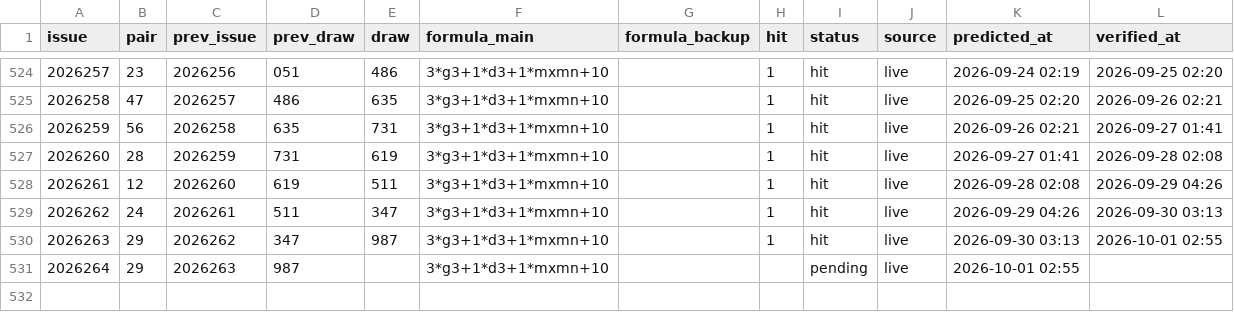
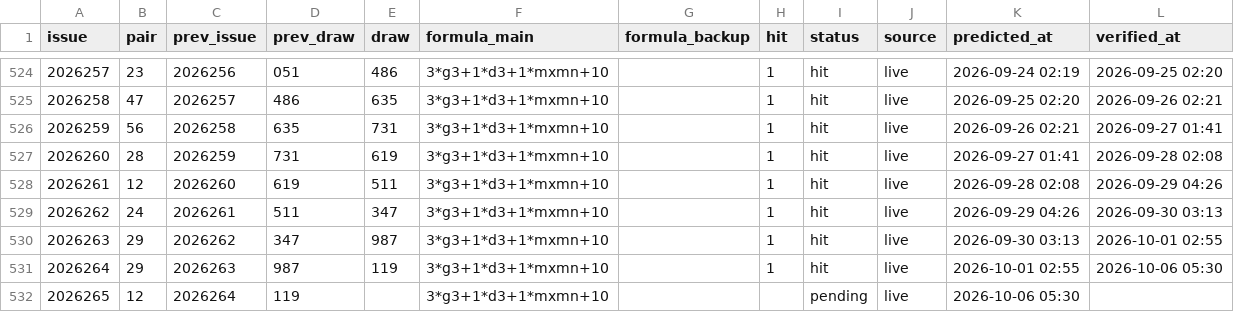
Before and after one commit to hxiaowei0102-web/fc3d-buma2, a CSV file: predictions_log_500.csv, drawn as a sheet; only a part is shown, gaps mark what is left out.

```diff
--- a/predictions_log_500.csv
+++ b/predictions_log_500.csv
@@ -530,2 +530,3 @@ issue,pair,prev_issue,prev_draw,draw,formula_main,formula_backup,hit,status,sour
 2026263,29,2026262,347,987,3*g3+1*d3+1*mxmn+10,,1,hit,live,2026-09-30 03:13,2026-10-01 02:55
-2026264,29,2026263,987,,3*g3+1*d3+1*mxmn+10,,,pending,live,2026-10-01 02:55,
+2026264,29,2026263,987,119,3*g3+1*d3+1*mxmn+10,,1,hit,live,2026-10-01 02:55,2026-10-06 05:30
+2026265,12,2026264,119,,3*g3+1*d3+1*mxmn+10,,,pending,live,2026-10-06 05:30,
```
Also changed, not shown: data/fc3d-history.csv, predictions_log.csv, 3 other files.
